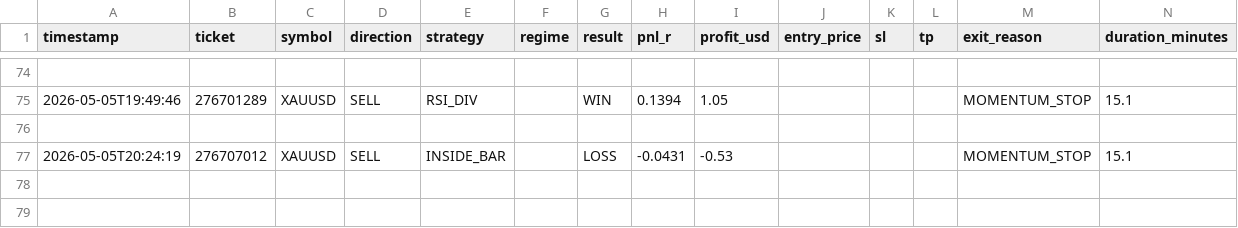
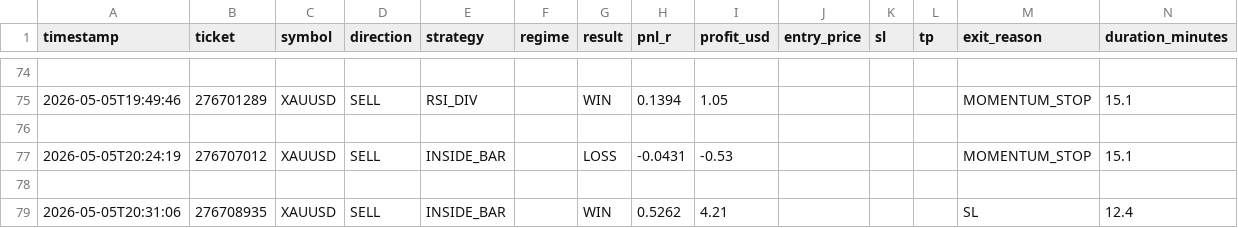
Before and after one commit to arsiqty9/aish-logs, a CSV file: 2026-05-05_trades.csv, drawn as a sheet; only a part is shown, gaps mark what is left out; rows hold the shown columns only; the diff names each change by its address in the sheet, - before the commit and + after, or states it on an @@ line.

```diff
--- a/2026-05-05_trades.csv
+++ b/2026-05-05_trades.csv
+row 78: (empty)
+row 79: 2026-05-05T20:31:06 | 276708935 | XAUUSD | SELL | INSIDE_BAR |  | WIN | 0.5262 | 4.21 |  |  |  | SL | 12.4
```
Also changed, not shown: all_trades.csv, 3 other files.
